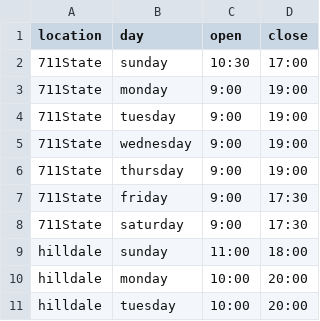
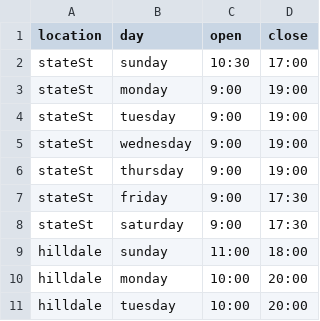
Before and after one commit to uwbookstore/uwbookstore, a CSV file: hoursapi/store_hours.csv, drawn as a sheet; only a part is shown.

Commit message:
refactor: Update store hours api

```diff
--- a/hoursapi/store_hours.csv
+++ b/hoursapi/store_hours.csv
@@ -1,9 +1,9 @@
 location,day,open,close
-711State,sunday,10:30,17:00
-711State,monday,9:00,19:00
-711State,tuesday,9:00,19:00
-711State,wednesday,9:00,19:00
-711State,thursday,9:00,19:00
-711State,friday,9:00,17:30
-711State,saturday,9:00,17:30
+stateSt,sunday,10:30,17:00
+stateSt,monday,9:00,19:00
+stateSt,tuesday,9:00,19:00
+stateSt,wednesday,9:00,19:00
+stateSt,thursday,9:00,19:00
+stateSt,friday,9:00,17:30
+stateSt,saturday,9:00,17:30
 hilldale,sunday,11:00,18:00
```
Also changed, not shown: 2 other files.
